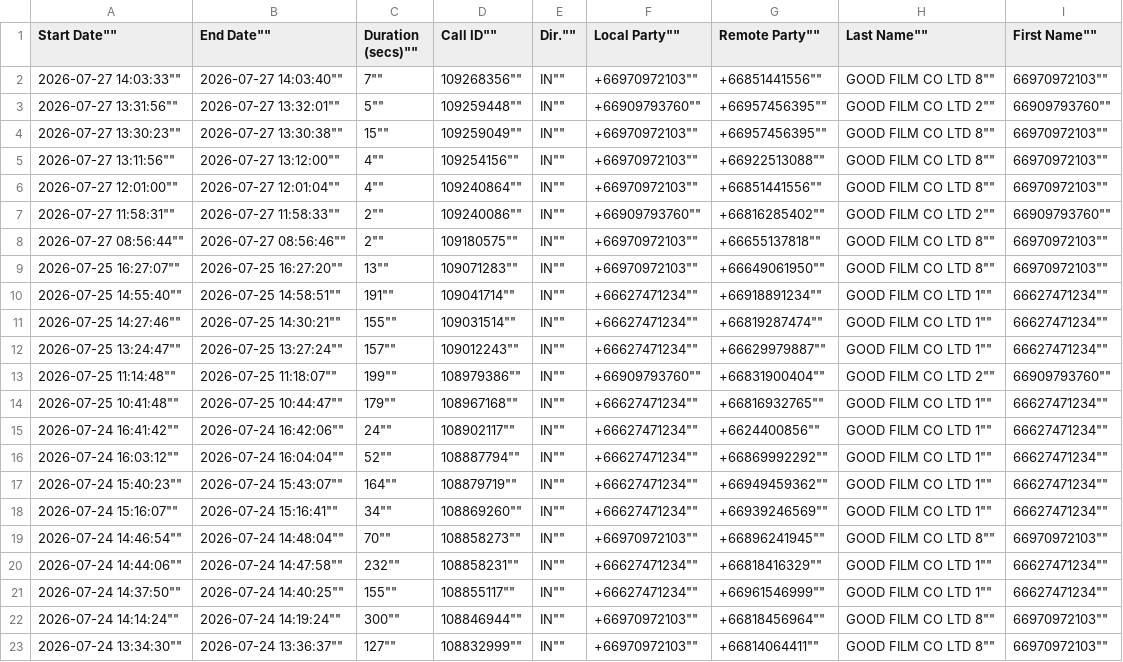
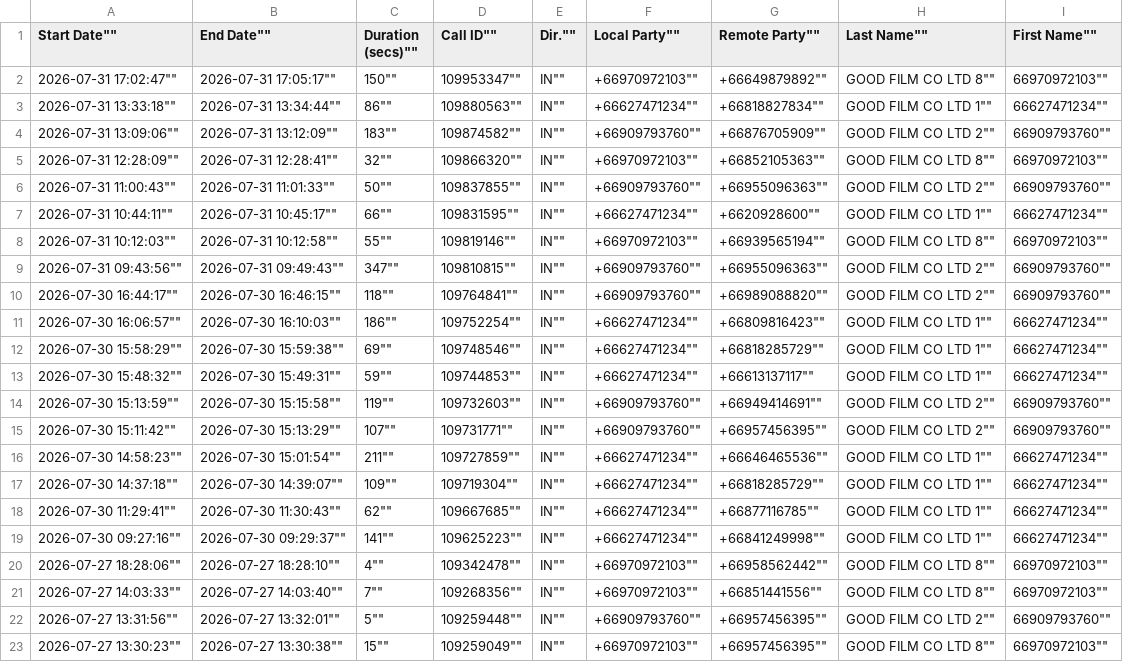
Before and after one commit to solar-film/mkt, a CSV file: ประวัติการโทร/TEL-GFS.csv, drawn as a sheet; only a part is shown; the shorter side is filled out with more unchanged rows.

```diff
--- a/ประวัติการโทร/TEL-GFS.csv
+++ b/ประวัติการโทร/TEL-GFS.csv
@@ -1,2 +1,21 @@
 ""Start Date"",""End Date"",""Duration (secs)"",""Call ID"",""Dir."",""Local Party"",""Remote Party"",""Last Name"",""First Name""
+""2026-07-31 17:02:47"",""2026-07-31 17:05:17"",""150"",""109953347"",""IN"",""+66970972103"",""+66649879892"",""GOOD FILM CO LTD 8"",""66970972103""
+""2026-07-31 13:33:18"",""2026-07-31 13:34:44"",""86"",""109880563"",""IN"",""+66627471234"",""+66818827834"",""GOOD FILM CO LTD 1"",""66627471234""
+""2026-07-31 13:09:06"",""2026-07-31 13:12:09"",""183"",""109874582"",""IN"",""+66909793760"",""+66876705909"",""GOOD FILM CO LTD 2"",""66909793760""
+""2026-07-31 12:28:09"",""2026-07-31 12:28:41"",""32"",""109866320"",""IN"",""+66970972103"",""+66852105363"",""GOOD FILM CO LTD 8"",""66970972103""
+""2026-07-31 11:00:43"",""2026-07-31 11:01:33"",""50"",""109837855"",""IN"",""+66909793760"",""+66955096363"",""GOOD FILM CO LTD 2"",""66909793760""
+""2026-07-31 10:44:11"",""2026-07-31 10:45:17"",""66"",""109831595"",""IN"",""+66627471234"",""+6620928600"",""GOOD FILM CO LTD 1"",""66627471234""
+""2026-07-31 10:12:03"",""2026-07-31 10:12:58"",""55"",""109819146"",""IN"",""+66970972103"",""+66939565194"",""GOOD FILM CO LTD 8"",""66970972103""
+""2026-07-31 09:43:56"",""2026-07-31 09:49:43"",""347"",""109810815"",""IN"",""+66909793760"",""+66955096363"",""GOOD FILM CO LTD 2"",""66909793760""
+""2026-07-30 16:44:17"",""2026-07-30 16:46:15"",""118"",""109764841"",""IN"",""+66909793760"",""+66989088820"",""GOOD FILM CO LTD 2"",""66909793760""
+""2026-07-30 16:06:57"",""2026-07-30 16:10:03"",""186"",""109752254"",""IN"",""+66627471234"",""+66809816423"",""GOOD FILM CO LTD 1"",""66627471234""
+""2026-07-30 15:58:29"",""2026-07-30 15:59:38"",""69"",""109748546"",""IN"",""+66627471234"",""+66818285729"",""GOOD FILM CO LTD 1"",""66627471234""
+""2026-07-30 15:48:32"",""2026-07-30 15:49:31"",""59"",""109744853"",""IN"",""+66627471234"",""+66613137117"",""GOOD FILM CO LTD 1"",""66627471234""
+""2026-07-30 15:13:59"",""2026-07-30 15:15:58"",""119"",""109732603"",""IN"",""+66909793760"",""+66949414691"",""GOOD FILM CO LTD 2"",""66909793760""
+""2026-07-30 15:11:42"",""2026-07-30 15:13:29"",""107"",""109731771"",""IN"",""+66909793760"",""+66957456395"",""GOOD FILM CO LTD 2"",""66909793760""
+""2026-07-30 14:58:23"",""2026-07-30 15:01:54"",""211"",""109727859"",""IN"",""+66627471234"",""+66646465536"",""GOOD FILM CO LTD 1"",""66627471234""
+""2026-07-30 14:37:18"",""2026-07-30 14:39:07"",""109"",""109719304"",""IN"",""+66627471234"",""+66818285729"",""GOOD FILM CO LTD 1"",""66627471234""
+""2026-07-30 11:29:41"",""2026-07-30 11:30:43"",""62"",""109667685"",""IN"",""+66627471234"",""+66877116785"",""GOOD FILM CO LTD 1"",""66627471234""
+""2026-07-30 09:27:16"",""2026-07-30 09:29:37"",""141"",""109625223"",""IN"",""+66627471234"",""+66841249998"",""GOOD FILM CO LTD 1"",""66627471234""
+""2026-07-27 18:28:06"",""2026-07-27 18:28:10"",""4"",""109342478"",""IN"",""+66970972103"",""+66958562442"",""GOOD FILM CO LTD 8"",""66970972103""
 ""2026-07-27 14:03:33"",""2026-07-27 14:03:40"",""7"",""109268356"",""IN"",""+66970972103"",""+66851441556"",""GOOD FILM CO LTD 8"",""66970972103""
```
Also changed, not shown: ประวัติการโทร/TEL-CAR.csv, ประวัติการโทร/TEL-MHL.csv.
